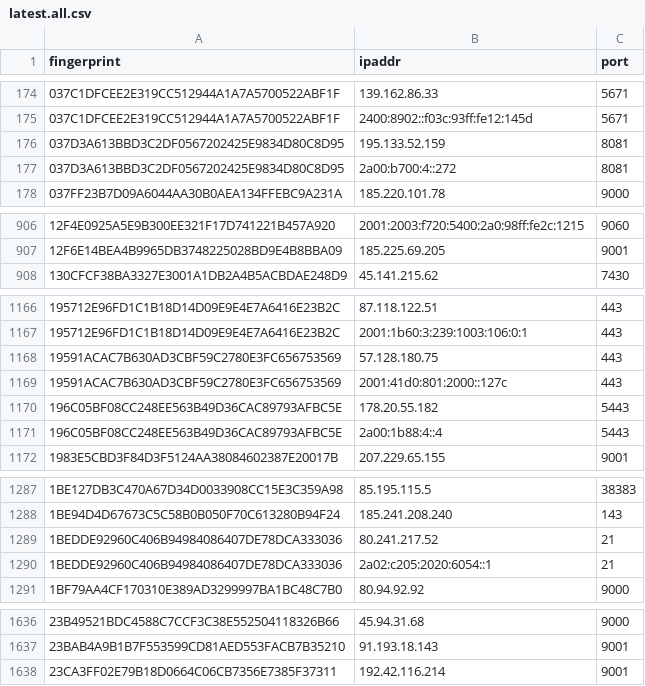
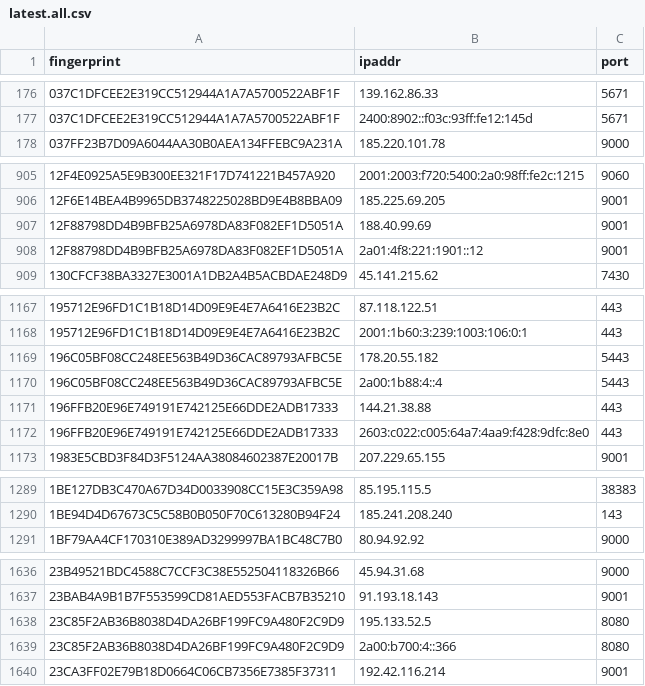
Before and after one commit to alireza-rezaee/tor-nodes, a CSV file: latest.all.csv, drawn as a sheet; only a part is shown, gaps mark what is left out; the diff covers the shown part only.

```diff
--- a/latest.all.csv
+++ b/latest.all.csv
@@ -175,4 +177,2 @@ fingerprint, ipaddr, port
 037C1DFCEE2E319CC512944A1A7A5700522ABF1F, 2400:8902::f03c:93ff:fe12:145d, 5671
-037D3A613BBD3C2DF0567202425E9834D80C8D95, 195.133.52.159, 8081
-037D3A613BBD3C2DF0567202425E9834D80C8D95, 2a00:b700:4::272, 8081
 037FF23B7D09A6044AA30B0AEA134FFEBC9A231A, 185.220.101.78, 9000
@@ -907,2 +906,4 @@ fingerprint, ipaddr, port
 12F6E14BEA4B9965DB3748225028BD9E4B8BBA09, 185.225.69.205, 9001
+12F88798DD4B9BFB25A6978DA83F082EF1D5051A, 188.40.99.69, 9001
+12F88798DD4B9BFB25A6978DA83F082EF1D5051A, 2a01:4f8:221:1901::12, 9001
 130CFCF38BA3327E3001A1DB2A4B5ACBDAE248D9, 45.141.215.62, 7430
@@ -1167,6 +1168,6 @@ fingerprint, ipaddr, port
 195712E96FD1C1B18D14D09E9E4E7A6416E23B2C, 2001:1b60:3:239:1003:106:0:1, 443
-19591ACAC7B630AD3CBF59C2780E3FC656753569, 57.128.180.75, 443
-19591ACAC7B630AD3CBF59C2780E3FC656753569, 2001:41d0:801:2000::127c, 443
 196C05BF08CC248EE563B49D36CAC89793AFBC5E, 178.20.55.182, 5443
 196C05BF08CC248EE563B49D36CAC89793AFBC5E, 2a00:1b88:4::4, 5443
+196FFB20E96E749191E742125E66DDE2ADB17333, 144.21.38.88, 443
+196FFB20E96E749191E742125E66DDE2ADB17333, 2603:c022:c005:64a7:4aa9:f428:9dfc:8e0, 443
 1983E5CBD3F84D3F5124AA38084602387E20017B, 207.229.65.155, 9001
@@ -1288,4 +1290,2 @@ fingerprint, ipaddr, port
 1BE94D4D67673C5C58B0B050F70C613280B94F24, 185.241.208.240, 143
-1BEDDE92960C406B94984086407DE78DCA333036, 80.241.217.52, 21
-1BEDDE92960C406B94984086407DE78DCA333036, 2a02:c205:2020:6054::1, 21
 1BF79AA4CF170310E389AD3299997BA1BC48C7B0, 80.94.92.92, 9000
@@ -1637,2 +1637,4 @@ fingerprint, ipaddr, port
 23BAB4A9B1B7F553599CD81AED553FACB7B35210, 91.193.18.143, 9001
+23C85F2AB36B8038D4DA26BF199FC9A480F2C9D9, 195.133.52.5, 8080
+23C85F2AB36B8038D4DA26BF199FC9A480F2C9D9, 2a00:b700:4::366, 8080
 23CA3FF02E79B18D0664C06CB7356E7385F37311, 192.42.116.214, 9001
```
Also changed, not shown: 30 added rows, 17 removed rows and 9 edited cells elsewhere in this file, latest.exits.csv, latest.guards.csv.
